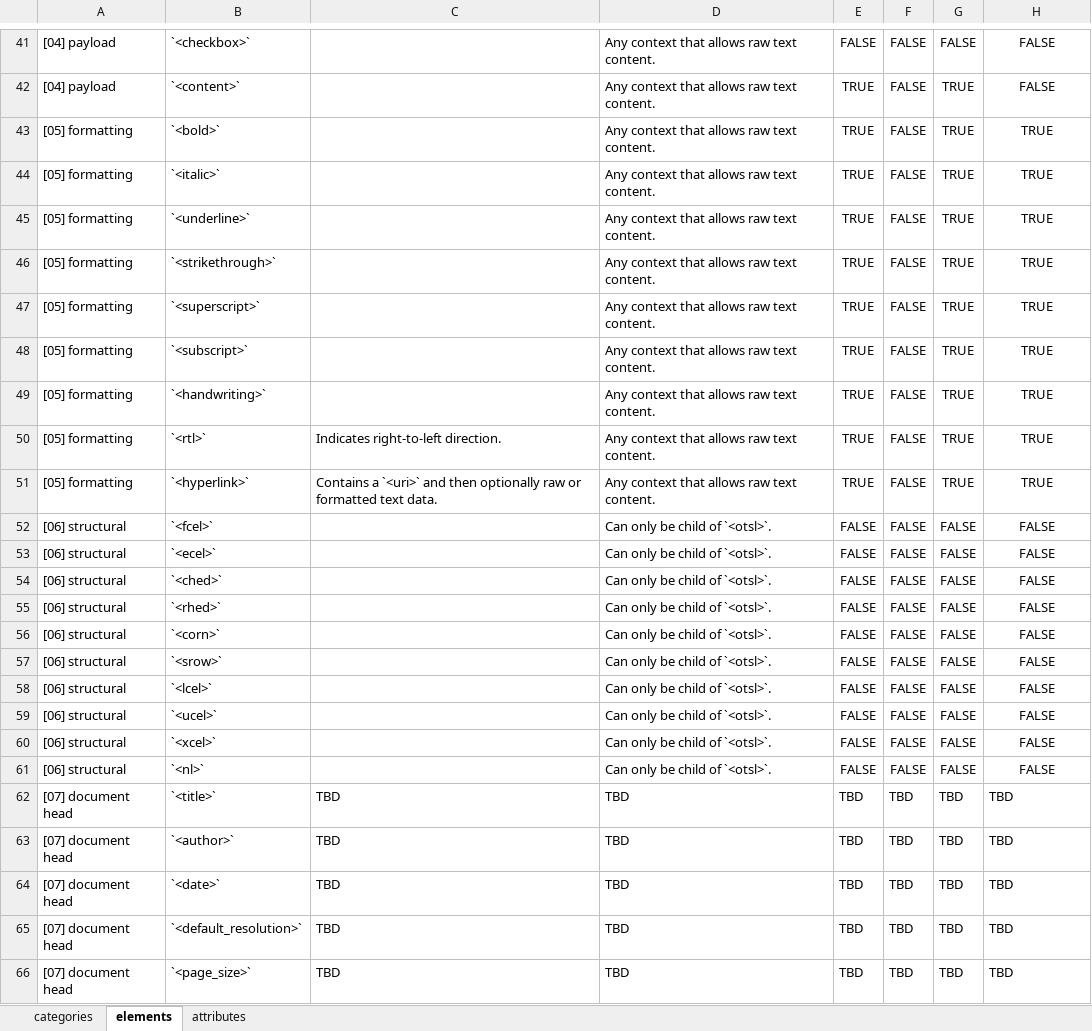
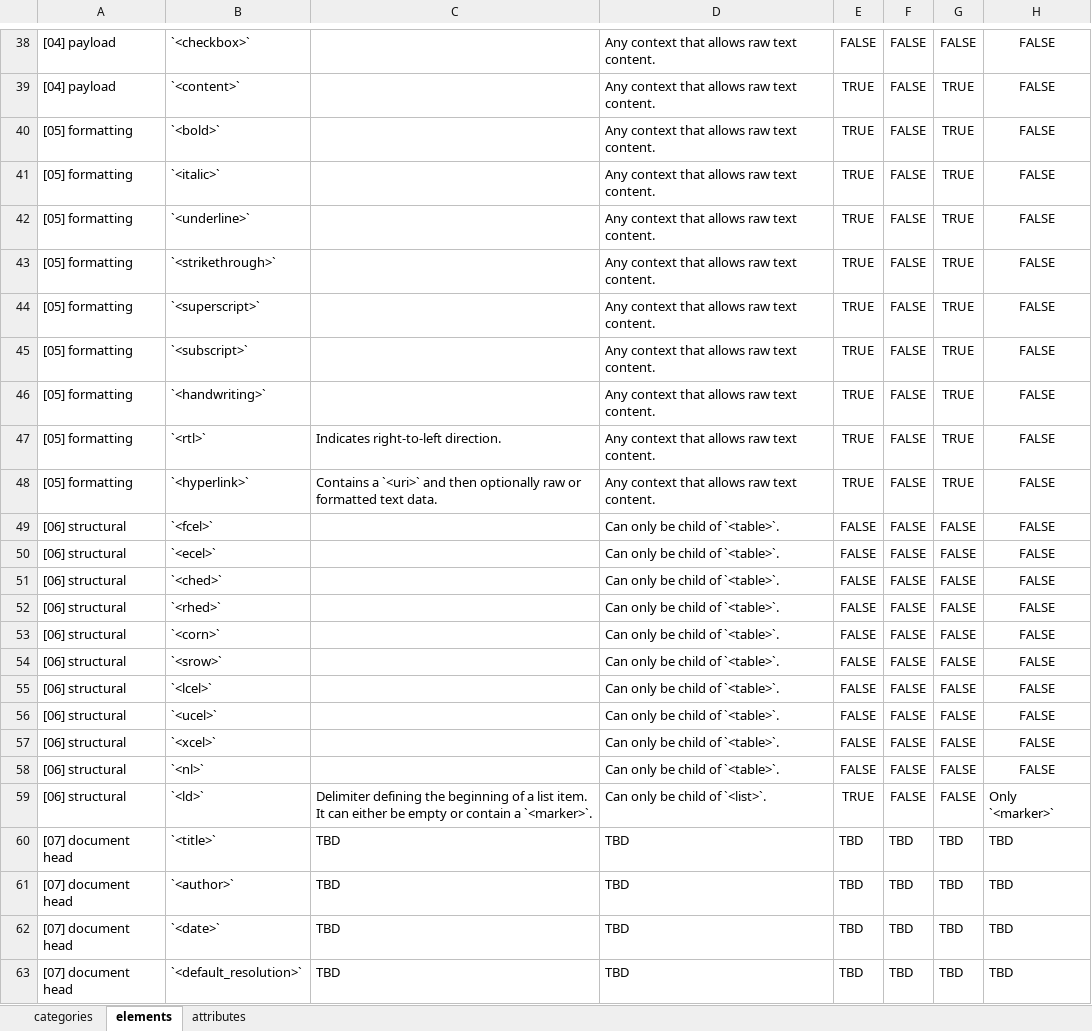
Before and after one commit to doclang-project/doclang, an Excel workbook: reference/input/reference.xlsx, sheet elements, drawn as a sheet; only a part is shown, gaps mark what is left out; the shorter side is filled out with more unchanged rows; values as stored, in another font and other column widths than the file's, no borders; addresses are those after the commit; the diff covers the shown part only; the diff names each change by its address in the sheet, - before the commit and + after, or states it on an @@ line.

```diff
--- a/reference/input/reference.xlsx (sheet elements)
+++ b/reference/input/reference.xlsx (sheet elements)
-H40:H48: TRUE
+H40:H48: FALSE
-D49:D58: Can only be child of `<otsl>`.
+D49:D58: Can only be child of `<table>`.
+row 59: [06] structural | `<ld>` | Delimiter defining the beginning of a list item. It can either be empty or contain a `<marker>`. | Can only be child of `<list>`. | TRUE | FALSE | FALSE | Only `<marker>`
```
Also changed, not shown: 1 added row, 4 removed rows and 18 edited cells elsewhere in this sheet, 6 other files.
